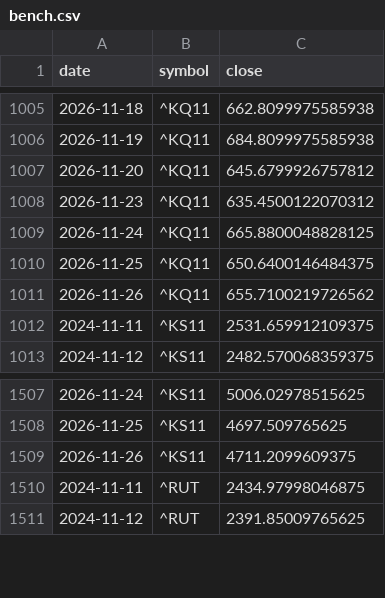
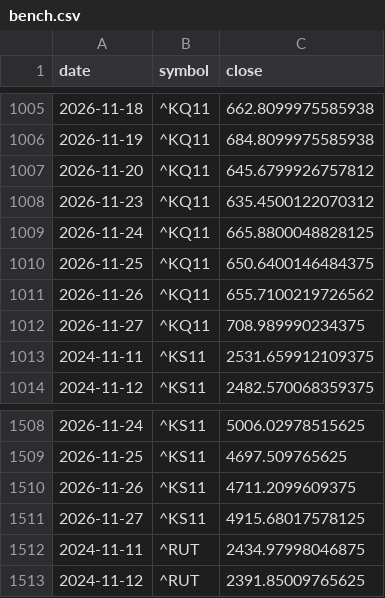
Before and after one commit to elvin2698-source/stock-analyzer, a CSV file: paper/bench.csv, drawn as a sheet; only a part is shown, gaps mark what is left out.

```diff
--- a/paper/bench.csv
+++ b/paper/bench.csv
@@ -1011,2 +1011,3 @@ date,symbol,close
 2026-11-26,^KQ11,655.7100219726562
+2026-11-27,^KQ11,708.989990234375
 2024-11-11,^KS11,2531.659912109375
@@ -1509,2 +1510,3 @@ date,symbol,close
 2026-11-26,^KS11,4711.2099609375
+2026-11-27,^KS11,4915.68017578125
 2024-11-11,^RUT,2434.97998046875
```
Also changed, not shown: data/companies_kr.csv, paper/ew.csv, 15 other files.
